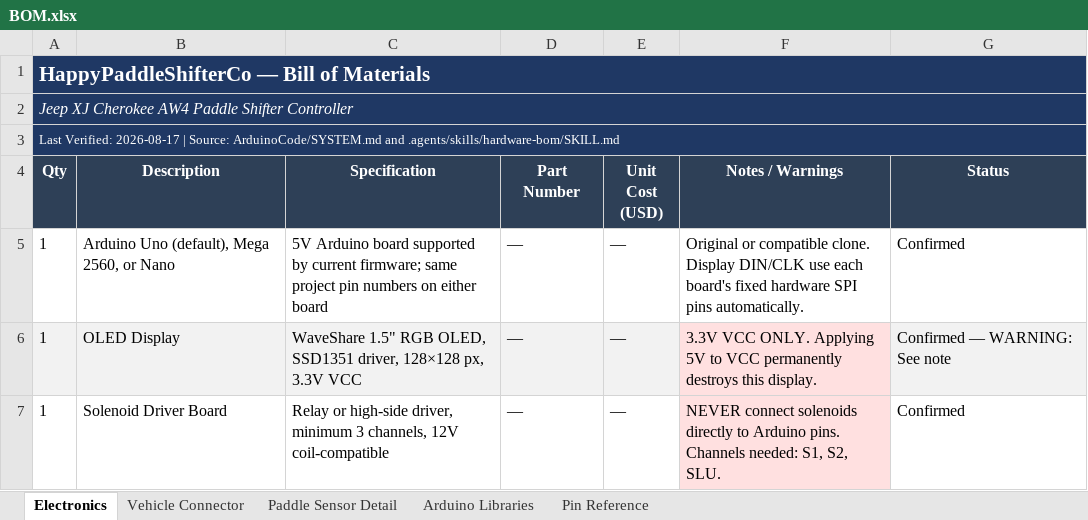
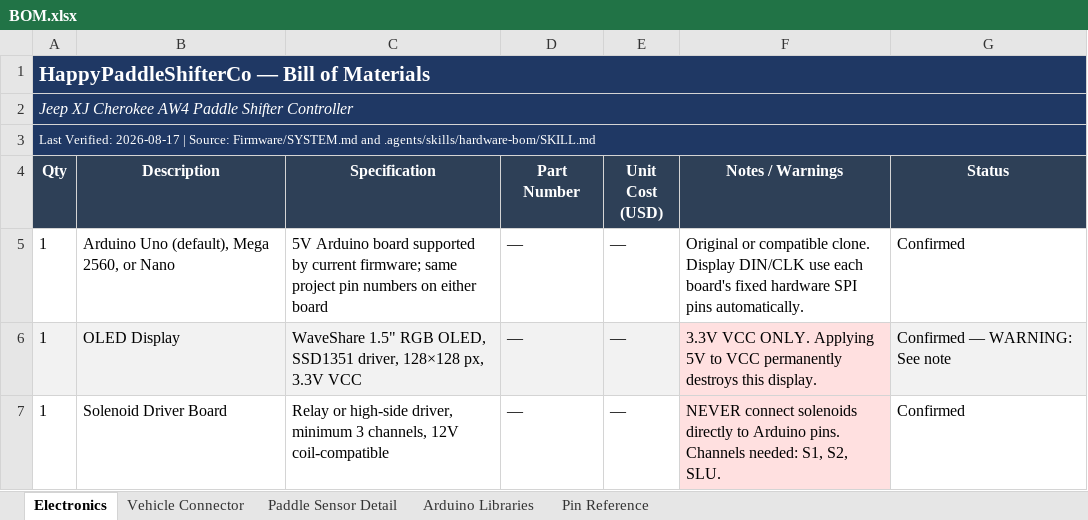
Before and after one commit to Sharkfac3/HappyPaddleShiffterCo, an Excel workbook: BOM.xlsx, sheet Electronics, drawn as a sheet; only a part is shown; values as stored, in another font and other column widths than the file's, no borders; the diff names each change by its address in the sheet, - before the commit and + after, or states it on an @@ line.

```diff
--- a/BOM.xlsx (sheet Electronics)
+++ b/BOM.xlsx (sheet Electronics)
-A3 (Qty): …| Source: ArduinoCode/SYSTEM.md and .agents/skills/hardware-bom/SKILL.md
+A3 (Qty): …| Source: Firmware/SYSTEM.md and .agents/skills/hardware-bom/SKILL.md
```
Also changed, not shown: sheet Paddle Sensor Detail, sheet Pin Reference, 48 other files.
